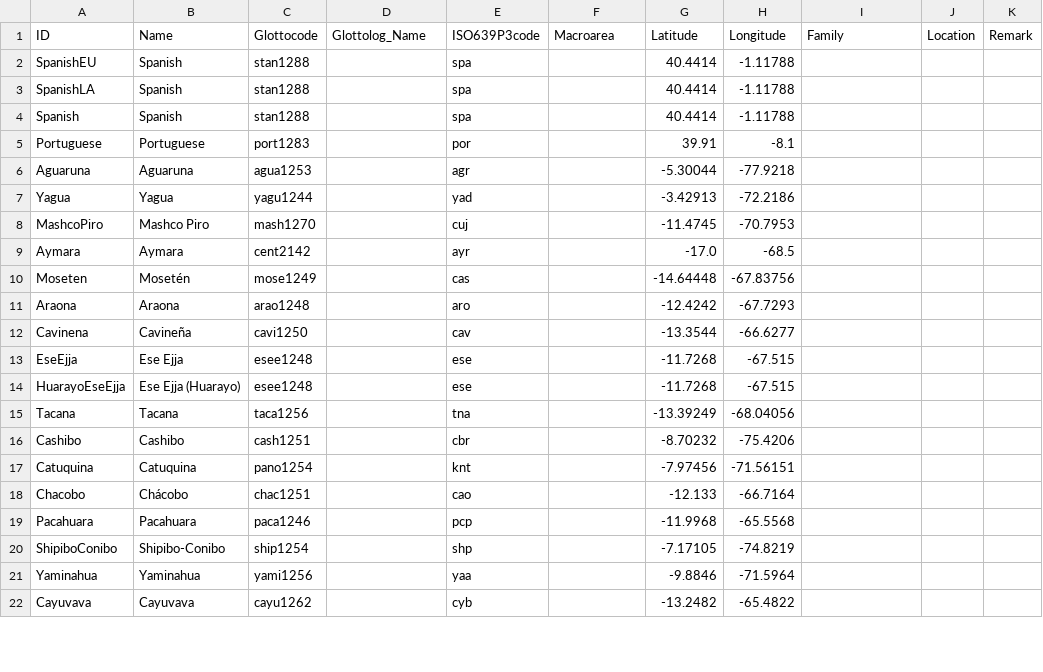
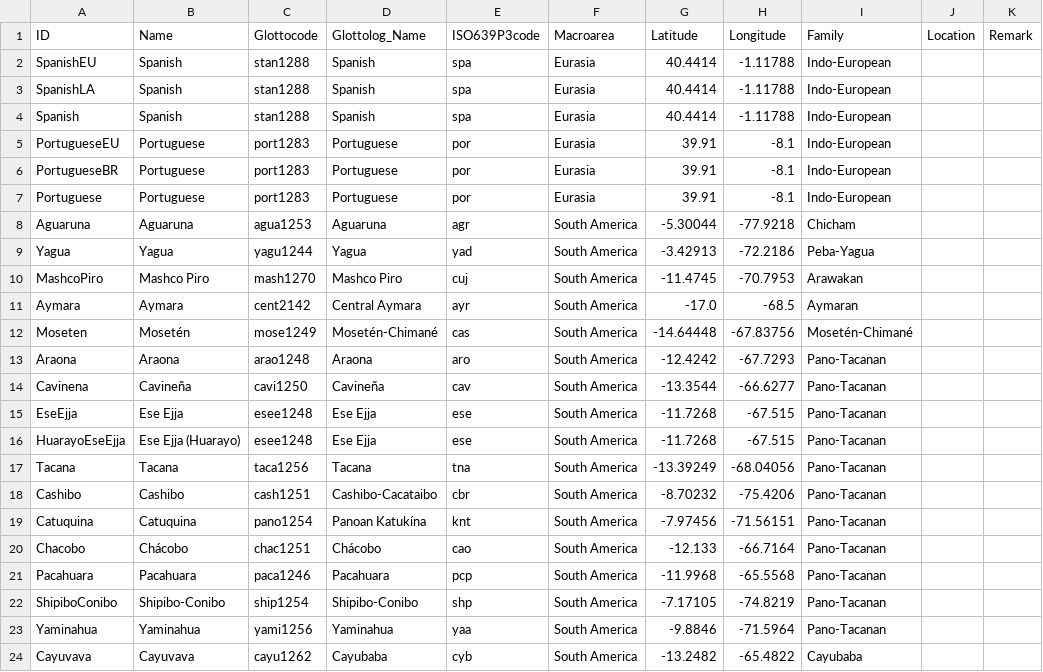
Before and after one commit to intercontinental-dictionary-series/keypano, a CSV file: cldf/languages.csv, drawn as a sheet; only a part is shown; the diff covers the shown part only.

Commit message:
Portuguese, colonial languages with qualifier as their EU version, makecldf results, corrections

```diff
--- a/cldf/languages.csv
+++ b/cldf/languages.csv
@@ -1,22 +1,24 @@
 ID,Name,Glottocode,Glottolog_Name,ISO639P3code,Macroarea,Latitude,Longitude,Family,Location,Remark
-SpanishEU,Spanish,stan1288,,spa,,40.4414,-1.11788,,,
-SpanishLA,Spanish,stan1288,,spa,,40.4414,-1.11788,,,
-Spanish,Spanish,stan1288,,spa,,40.4414,-1.11788,,,
-Portuguese,Portuguese,port1283,,por,,39.91,-8.1,,,
-Aguaruna,Aguaruna,agua1253,,agr,,-5.30044,-77.9218,,,
-Yagua,Yagua,yagu1244,,yad,,-3.42913,-72.2186,,,
-MashcoPiro,Mashco Piro,mash1270,,cuj,,-11.4745,-70.7953,,,
-Aymara,Aymara,cent2142,,ayr,,-17.0,-68.5,,,
-Moseten,Mosetén,mose1249,,cas,,-14.64448,-67.83756,,,
-Araona,Araona,arao1248,,aro,,-12.4242,-67.7293,,,
-Cavinena,Cavineña,cavi1250,,cav,,-13.3544,-66.6277,,,
-EseEjja,Ese Ejja,esee1248,,ese,,-11.7268,-67.515,,,
-HuarayoEseEjja,Ese Ejja (Huarayo),esee1248,,ese,,-11.7268,-67.515,,,
-Tacana,Tacana,taca1256,,tna,,-13.39249,-68.04056,,,
-Cashibo,Cashibo,cash1251,,cbr,,-8.70232,-75.4206,,,
-Catuquina,Catuquina,pano1254,,knt,,-7.97456,-71.56151,,,
-Chacobo,Chácobo,chac1251,,cao,,-12.133,-66.7164,,,
-Pacahuara,Pacahuara,paca1246,,pcp,,-11.9968,-65.5568,,,
-ShipiboConibo,Shipibo-Conibo,ship1254,,shp,,-7.17105,-74.8219,,,
-Yaminahua,Yaminahua,yami1256,,yaa,,-9.8846,-71.5964,,,
-Cayuvava,Cayuvava,cayu1262,,cyb,,-13.2482,-65.4822,,,
+SpanishEU,Spanish,stan1288,Spanish,spa,Eurasia,40.4414,-1.11788,Indo-European,,
+SpanishLA,Spanish,stan1288,Spanish,spa,Eurasia,40.4414,-1.11788,Indo-European,,
+Spanish,Spanish,stan1288,Spanish,spa,Eurasia,40.4414,-1.11788,Indo-European,,
+PortugueseEU,Portuguese,port1283,Portuguese,por,Eurasia,39.91,-8.1,Indo-European,,
+PortugueseBR,Portuguese,port1283,Portuguese,por,Eurasia,39.91,-8.1,Indo-European,,
+Portuguese,Portuguese,port1283,Portuguese,por,Eurasia,39.91,-8.1,Indo-European,,
+Aguaruna,Aguaruna,agua1253,Aguaruna,agr,South America,-5.30044,-77.9218,Chicham,,
+Yagua,Yagua,yagu1244,Yagua,yad,South America,-3.42913,-72.2186,Peba-Yagua,,
+MashcoPiro,Mashco Piro,mash1270,Mashco Piro,cuj,South America,-11.4745,-70.7953,Arawakan,,
+Aymara,Aymara,cent2142,Central Aymara,ayr,South America,-17.0,-68.5,Aymaran,,
+Moseten,Mosetén,mose1249,Mosetén-Chimané,cas,South America,-14.64448,-67.83756,Mosetén-Chimané,,
+Araona,Araona,arao1248,Araona,aro,South America,-12.4242,-67.7293,Pano-Tacanan,,
+Cavinena,Cavineña,cavi1250,Cavineña,cav,South America,-13.3544,-66.6277,Pano-Tacanan,,
+EseEjja,Ese Ejja,esee1248,Ese Ejja,ese,South America,-11.7268,-67.515,Pano-Tacanan,,
+HuarayoEseEjja,Ese Ejja (Huarayo),esee1248,Ese Ejja,ese,South America,-11.7268,-67.515,Pano-Tacanan,,
+Tacana,Tacana,taca1256,Tacana,tna,South America,-13.39249,-68.04056,Pano-Tacanan,,
+Cashibo,Cashibo,cash1251,Cashibo-Cacataibo,cbr,South America,-8.70232,-75.4206,Pano-Tacanan,,
+Catuquina,Catuquina,pano1254,Panoan Katukína,knt,South America,-7.97456,-71.56151,Pano-Tacanan,,
+Chacobo,Chácobo,chac1251,Chácobo,cao,South America,-12.133,-66.7164,Pano-Tacanan,,
+Pacahuara,Pacahuara,paca1246,Pacahuara,pcp,South America,-11.9968,-65.5568,Pano-Tacanan,,
+ShipiboConibo,Shipibo-Conibo,ship1254,Shipibo-Conibo,shp,South America,-7.17105,-74.8219,Pano-Tacanan,,
+Yaminahua,Yaminahua,yami1256,Yaminahua,yaa,South America,-9.8846,-71.5964,Pano-Tacanan,,
+Cayuvava,Cayuvava,cayu1262,Cayubaba,cyb,South America,-13.2482,-65.4822,Cayubaba,,
```
Also changed, not shown: 9 edited cells elsewhere in this file, etc/orthography/Cayuvava.tsv, etc/orthography/Itonama.tsv, 6 other files.
